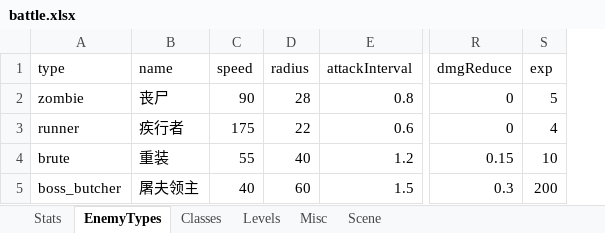
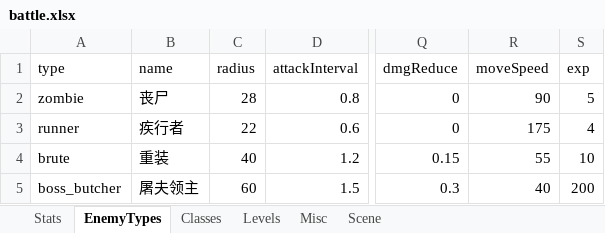
Before and after one commit to songchengze-niubility/Caikesi, an Excel workbook: tools/config-xlsx/battle.xlsx, sheet EnemyTypes, drawn as a sheet; only a part is shown, gaps mark what is left out; values as stored, in another font and other column widths than the file's, no borders; removed rows and columns are numbered as before the commit, all else as after; the diff names each change by its address in the sheet, - before the commit and + after, or states it on an @@ line.

```diff
--- a/tools/config-xlsx/battle.xlsx (sheet EnemyTypes)
+++ b/tools/config-xlsx/battle.xlsx (sheet EnemyTypes)
-column C (speed), rows 2-5: 90 | 175 | 55 | 40
+column R (moveSpeed), rows 2-5: 90 | 175 | 55 | 40
```
Also changed, not shown: sheet Classes, sheet Stats, tools/config-xlsx/buff.xlsx, 16 other files.
